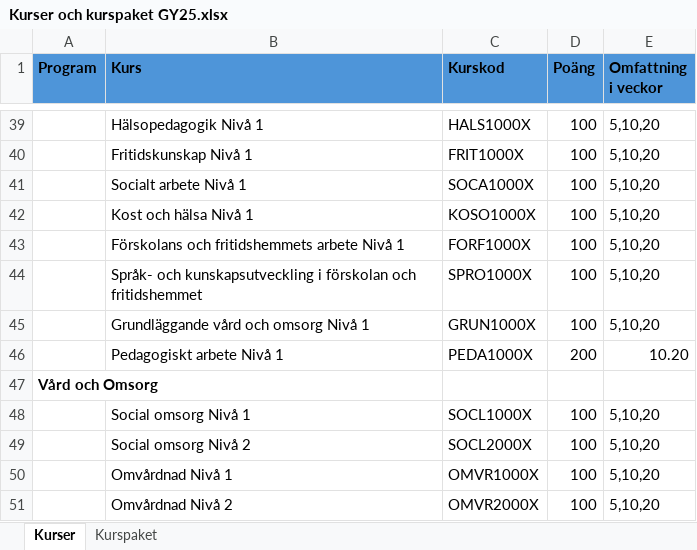
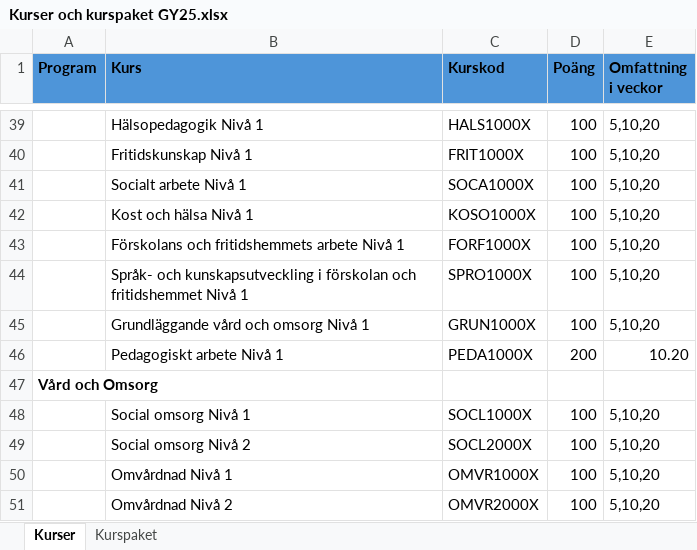
Before and after one commit to rgxcool/full_upwork, an Excel workbook: backend/docs/Kurser och kurspaket GY25.xlsx, sheet Kurser, drawn as a sheet; only a part is shown, gaps mark what is left out; values as stored, in another font and other column widths than the file's, no borders; the diff names each change by its address in the sheet, - before the commit and + after, or states it on an @@ line.

```diff
--- a/backend/docs/Kurser och kurspaket GY25.xlsx (sheet Kurser)
+++ b/backend/docs/Kurser och kurspaket GY25.xlsx (sheet Kurser)
-B44 (Kurs): …och fritidshemmet
+B44 (Kurs): …och fritidshemmet Nivå 1
```
Also changed, not shown: backend/scripts/EducationData.xlsx, 12 other files.
